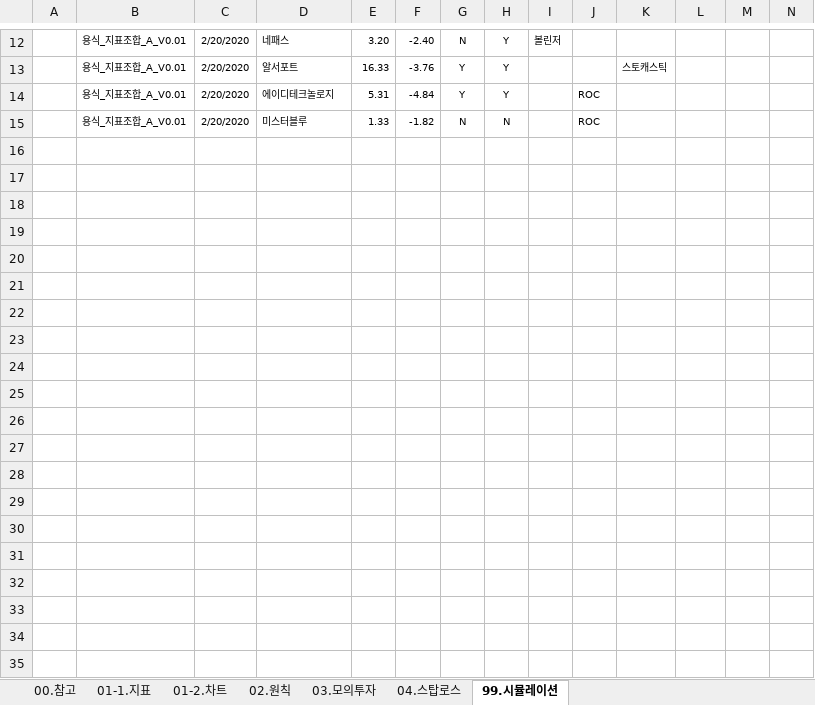
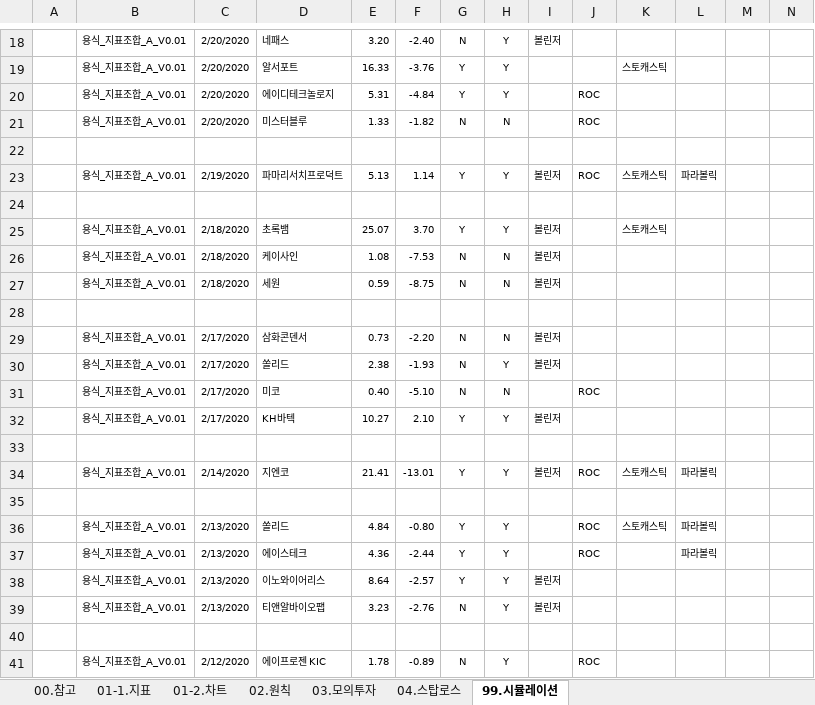
Before and after one commit to YongSoekChoeng/stocks, an Excel workbook: WorkShop/01.docs/01.초기학습.xlsx, sheet 99.시뮬레이션, drawn as a sheet; only a part is shown, gaps mark what is left out; values as stored, in another font and other column widths than the file's, no borders; conditional formats not drawn; the diff covers the shown part only; the diff names each change by its address in the sheet, - before the commit and + after, or states it on an @@ line.

```diff
--- a/WorkShop/01.docs/01.초기학습.xlsx (sheet 99.시뮬레이션)
+++ b/WorkShop/01.docs/01.초기학습.xlsx (sheet 99.시뮬레이션)
+row 22: (empty)
@@ row 23 unhidden:  | 용식_지표조합_A_V0.01 | 2/19/2020 | 파마리서치프로덕트 | 5.13 | 1.14 | Y | Y | 볼린저 | ROC | 스토캐스틱 | 파라볼릭 @@
+row 24: (empty)
@@ row 25 unhidden:  | 용식_지표조합_A_V0.01 | 2/18/2020 | 초록뱀 | 25.07 | 3.70 | Y | Y | 볼린저 |  | 스토캐스틱 @@
@@ row 26 unhidden:  | 용식_지표조합_A_V0.01 | 2/18/2020 | 케이사인 | 1.08 | -7.53 | N | N | 볼린저 @@
@@ row 27 unhidden:  | 용식_지표조합_A_V0.01 | 2/18/2020 | 세원 | 0.59 | -8.75 | N | N | 볼린저 @@
+row 28: (empty)
@@ row 29 unhidden:  | 용식_지표조합_A_V0.01 | 2/17/2020 | 삼화콘덴서 | 0.73 | -2.20 | N | N | 볼린저 @@
@@ row 30 unhidden:  | 용식_지표조합_A_V0.01 | 2/17/2020 | 쏠리드 | 2.38 | -1.93 | N | Y | 볼린저 @@
@@ row 31 unhidden:  | 용식_지표조합_A_V0.01 | 2/17/2020 | 미코 | 0.40 | -5.10 | N | N |  | ROC @@
@@ row 32 unhidden:  | 용식_지표조합_A_V0.01 | 2/17/2020 | KH바텍 | 10.27 | 2.10 | Y | Y | 볼린저 @@
+row 33: (empty)
@@ row 34 unhidden:  | 용식_지표조합_A_V0.01 | 2/14/2020 | 지엔코 | 21.41 | -13.01 | Y | Y | 볼린저 | ROC | 스토캐스틱 | 파라볼릭 @@
+row 35: (empty)
@@ row 36 unhidden:  | 용식_지표조합_A_V0.01 | 2/13/2020 | 쏠리드 | 4.84 | -0.80 | Y | Y |  | ROC | 스토캐스틱 | 파라볼릭 @@
@@ row 37 unhidden:  | 용식_지표조합_A_V0.01 | 2/13/2020 | 에이스테크 | 4.36 | -2.44 | Y | Y |  | ROC |  | 파라볼릭 @@
@@ row 38 unhidden:  | 용식_지표조합_A_V0.01 | 2/13/2020 | 이노와이어리스 | 8.64 | -2.57 | Y | Y | 볼린저 @@
@@ row 39 unhidden:  | 용식_지표조합_A_V0.01 | 2/13/2020 | 티앤알바이오팹 | 3.23 | -2.76 | N | Y | 볼린저 @@
+row 40: (empty)
@@ row 41 unhidden:  | 용식_지표조합_A_V0.01 | 2/12/2020 | 에이프로젠 KIC | 1.78 | -0.89 | N | Y |  | ROC @@
```
Also changed, not shown: 9 added rows and 20 hidden or unhidden rows elsewhere in this sheet, sheet 03.모의투자, formulas that keep their value.
